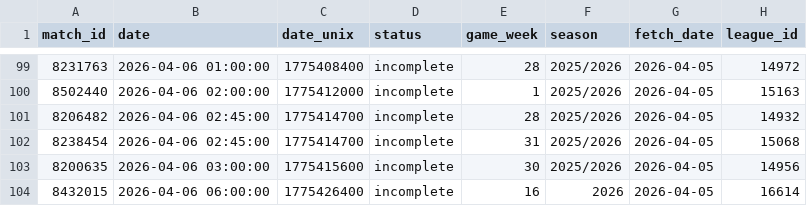
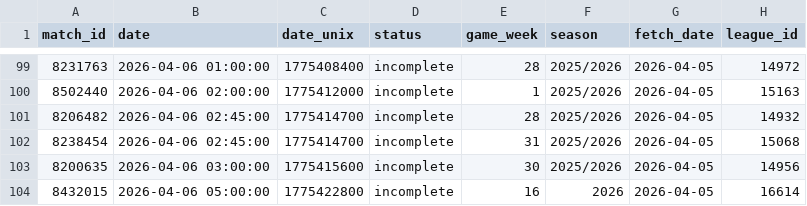
Before and after one commit to housan321/my-football, a CSV file: live.csv, drawn as a sheet; only a part is shown, gaps mark what is left out; the diff names each change by its address in the sheet, - before the commit and + after, or states it on an @@ line.

```diff
--- a/live.csv
+++ b/live.csv
-B104 (date): 2026-04-06 06:00:00
+B104 (date): 2026-04-06 05:00:00
-C104 (date_unix): 1775426400
+C104 (date_unix): 1775422800
```
Also changed, not shown: extracted_features_complete.csv, predictions_output.csv.
